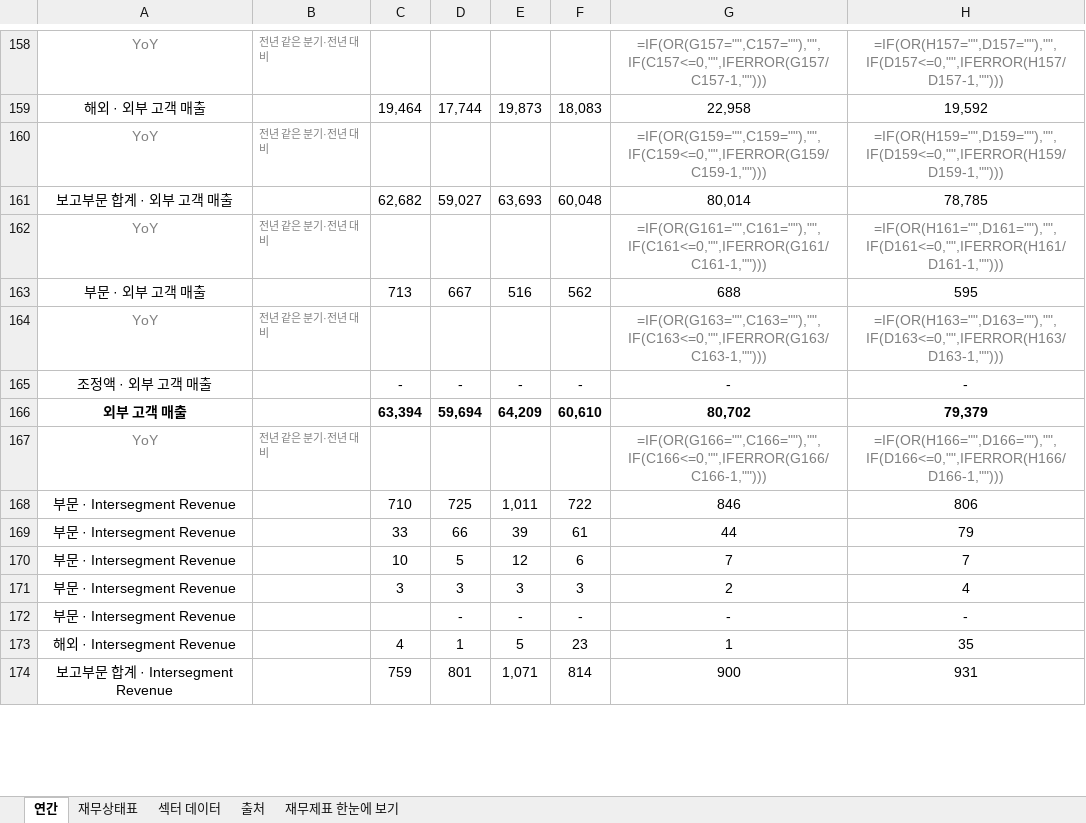
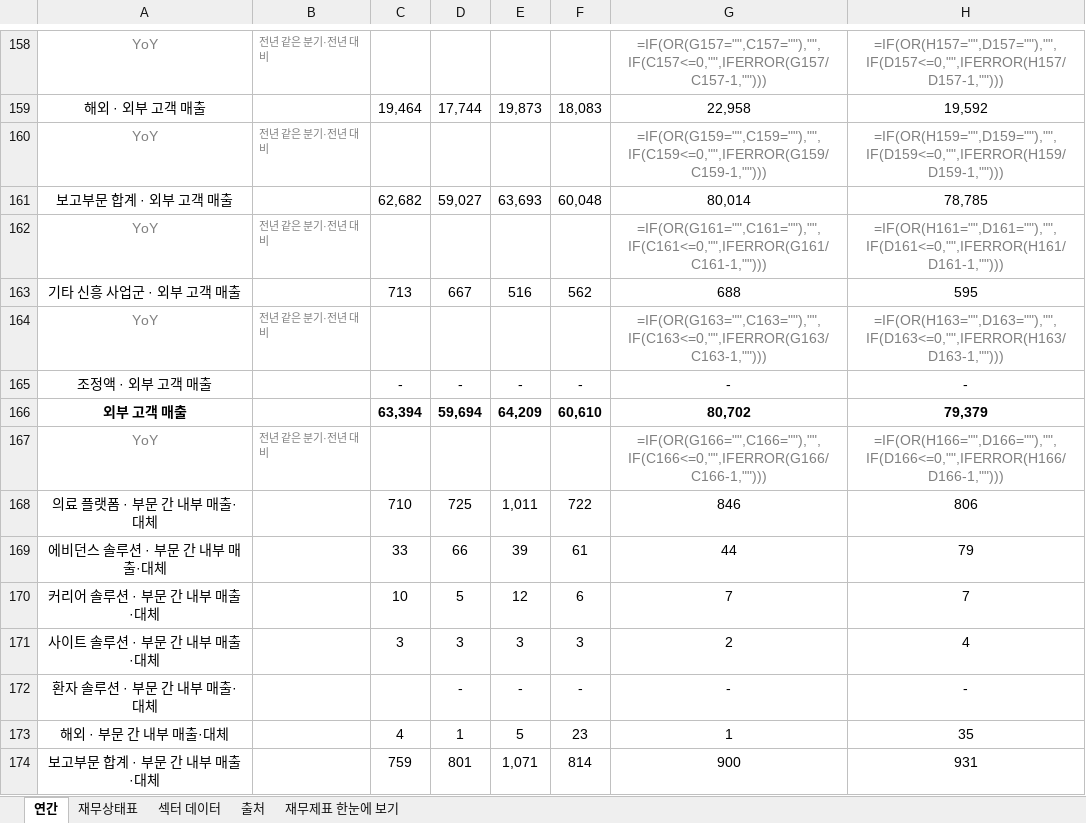
Before and after one commit to minwook1011/earnings-screener, an Excel workbook: docs/data/jp/xlsx/2413.xlsx, sheet 연간, drawn as a sheet; only a part is shown, gaps mark what is left out; values as stored, in another font and other column widths than the file's, no borders; formulas without a stored value are shown as written; the diff covers the shown part only; the diff names each change by its address in the sheet, - before the commit and + after, or states it on an @@ line.

```diff
--- a/docs/data/jp/xlsx/2413.xlsx (sheet 연간)
+++ b/docs/data/jp/xlsx/2413.xlsx (sheet 연간)
-A163: 부문 · 외부 고객 매출
+A163: 기타 신흥 사업군 · 외부 고객 매출
-A168: 부문 · Intersegment Revenue
+A168: 의료 플랫폼 · 부문 간 내부 매출·대체
-A169: 부문 · Intersegment Revenue
+A169: 에비던스 솔루션 · 부문 간 내부 매출·대체
-A170: 부문 · Intersegment Revenue
+A170: 커리어 솔루션 · 부문 간 내부 매출·대체
-A171: 부문 · Intersegment Revenue
+A171: 사이트 솔루션 · 부문 간 내부 매출·대체
-A172: 부문 · Intersegment Revenue
+A172: 환자 솔루션 · 부문 간 내부 매출·대체
-A173: 해외 · Intersegment Revenue
+A173: 해외 · 부문 간 내부 매출·대체
-A174: 보고부문 합계 · Intersegment Revenue
+A174: 보고부문 합계 · 부문 간 내부 매출·대체
```
Also changed, not shown: 63 edited cells elsewhere in this sheet, sheet 재무제표 한눈에 보기, sheet 재무상태표, docs/data/jp/xlsx/7729.xlsx, docs/data/jp/xlsx/7995.xlsx, 3 other files.
